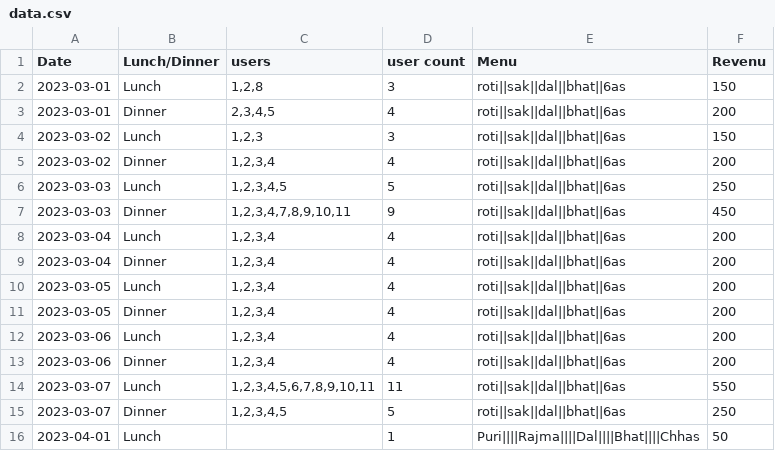
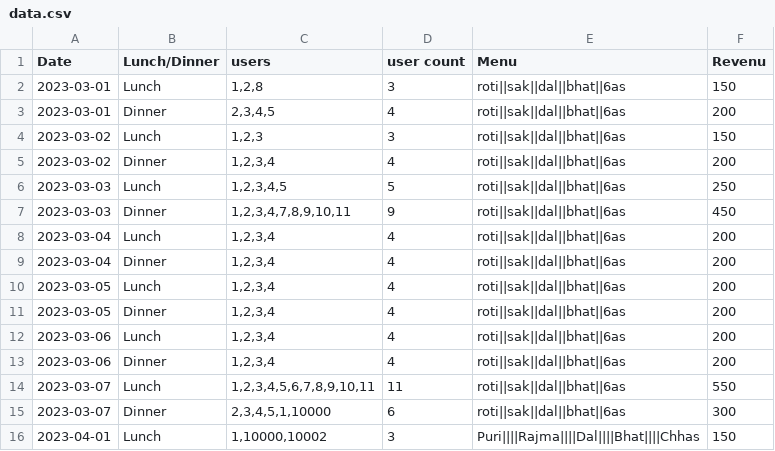
Before and after one commit to mr-mayank/Mess-Mate, a CSV file: data.csv, drawn as a sheet.

```diff
--- a/data.csv
+++ b/data.csv
@@ -14,3 +14,3 @@ Date,Lunch/Dinner,users,"user count",Menu,Revenu
 2023-03-07,Lunch,"1,2,3,4,5,6,7,8,9,10,11",11,roti||sak||dal||bhat||6as,550
-2023-03-07,Dinner,"1,2,3,4,5",5,roti||sak||dal||bhat||6as,250
-2023-04-01,Lunch,,1,Puri||||Rajma||||Dal||||Bhat||||Chhas,50
+2023-03-07,Dinner,"2,3,4,5,1,10000",6,roti||sak||dal||bhat||6as,300
+2023-04-01,Lunch,"1,10000,10002",3,Puri||||Rajma||||Dal||||Bhat||||Chhas,150
```
Also changed, not shown: 24 other files.
